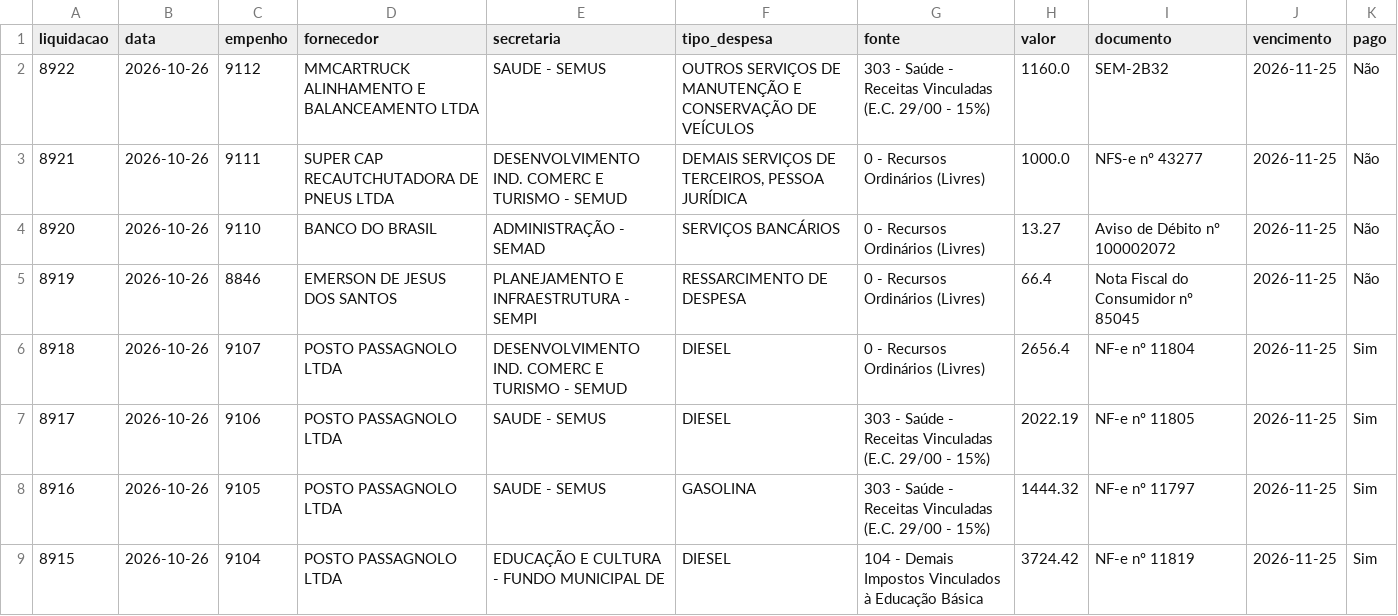
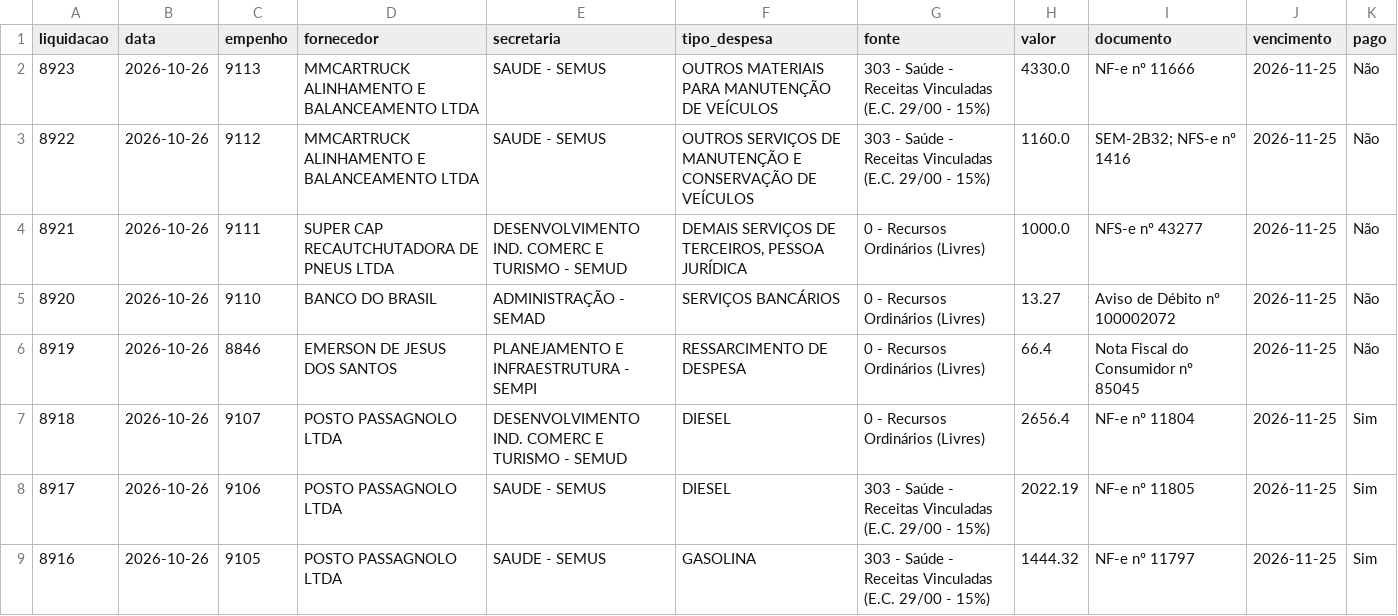
Before and after one commit to vagnerims2/painel-leopolis, a CSV file: data/liquidacoes.csv, drawn as a sheet; only a part is shown; the shorter side is filled out with more unchanged rows.

```diff
--- a/data/liquidacoes.csv
+++ b/data/liquidacoes.csv
@@ -1,3 +1,4 @@
 liquidacao,data,empenho,fornecedor,secretaria,tipo_despesa,fonte,valor,documento,vencimento,pago
-8922,2026-10-26,9112,MMCARTRUCK ALINHAMENTO E BALANCEAMENTO LTDA,SAUDE - SEMUS,OUTROS SERVIÇOS DE MANUTENÇÃO E CONSERVAÇÃO DE VEÍCULOS,303 - Saúde - Receitas Vinculadas (E.C. 29/00 - 15%),1160.0,SEM-2B32,2026-11-25,Não
+8923,2026-10-26,9113,MMCARTRUCK ALINHAMENTO E BALANCEAMENTO LTDA,SAUDE - SEMUS,OUTROS MATERIAIS PARA MANUTENÇÃO DE VEÍCULOS,303 - Saúde - Receitas Vinculadas (E.C. 29/00 - 15%),4330.0,NF-e nº 11666,2026-11-25,Não
+8922,2026-10-26,9112,MMCARTRUCK ALINHAMENTO E BALANCEAMENTO LTDA,SAUDE - SEMUS,OUTROS SERVIÇOS DE MANUTENÇÃO E CONSERVAÇÃO DE VEÍCULOS,303 - Saúde - Receitas Vinculadas (E.C. 29/00 - 15%),1160.0,SEM-2B32; NFS-e nº 1416,2026-11-25,Não
 8921,2026-10-26,9111,SUPER CAP RECAUTCHUTADORA DE PNEUS LTDA,DESENVOLVIMENTO IND. COMERC E TURISMO - SEMUD,"DEMAIS SERVIÇOS DE TERCEIROS, PESSOA JURÍDICA",0 - Recursos Ordinários (Livres),1000.0,NFS-e nº 43277,2026-11-25,Não
```
Also changed, not shown: data/movimento.csv, 6 other files.
